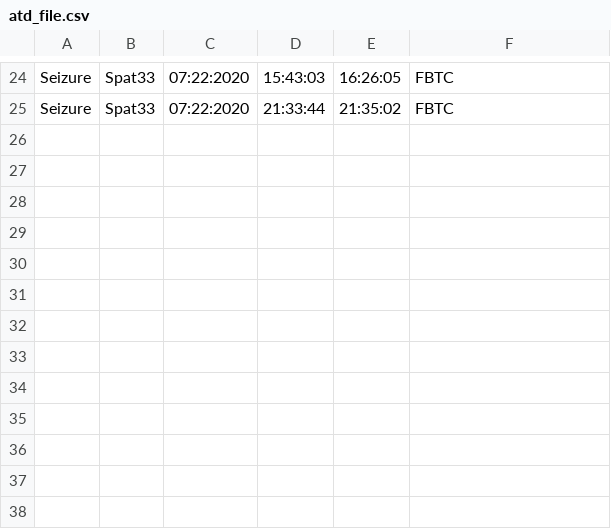
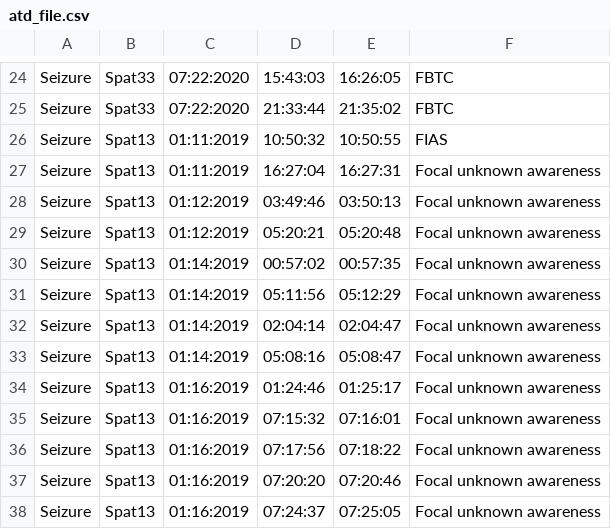
Before and after one commit to grahamwjohnson/KenazLBM, a CSV file: src/kenazlbm/atd_file.csv, drawn as a sheet; only a part is shown, gaps mark what is left out.

```diff
--- a/src/kenazlbm/atd_file.csv
+++ b/src/kenazlbm/atd_file.csv
@@ -25 +25,14 @@ Seizure,Spat33,07:22:2020,15:43:03,16:26:05,FBTC
 Seizure,Spat33,07:22:2020,21:33:44,21:35:02,FBTC
+Seizure,Spat13,01:11:2019,10:50:32,10:50:55,FIAS
+Seizure,Spat13,01:11:2019,16:27:04,16:27:31,Focal unknown awareness
+Seizure,Spat13,01:12:2019,03:49:46,03:50:13,Focal unknown awareness
+Seizure,Spat13,01:12:2019,05:20:21,05:20:48,Focal unknown awareness
+Seizure,Spat13,01:14:2019,00:57:02,00:57:35,Focal unknown awareness
+Seizure,Spat13,01:14:2019,05:11:56,05:12:29,Focal unknown awareness
+Seizure,Spat13,01:14:2019,02:04:14,02:04:47,Focal unknown awareness
+Seizure,Spat13,01:14:2019,05:08:16,05:08:47,Focal unknown awareness
+Seizure,Spat13,01:16:2019,01:24:46,01:25:17,Focal unknown awareness
+Seizure,Spat13,01:16:2019,07:15:32,07:16:01,Focal unknown awareness
+Seizure,Spat13,01:16:2019,07:17:56,07:18:22,Focal unknown awareness
+Seizure,Spat13,01:16:2019,07:20:20,07:20:46,Focal unknown awareness
+Seizure,Spat13,01:16:2019,07:24:37,07:25:05,Focal unknown awareness
```
Also changed, not shown: 2 other files.
